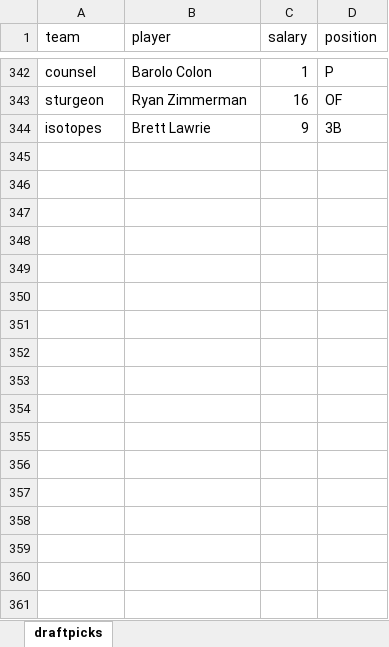
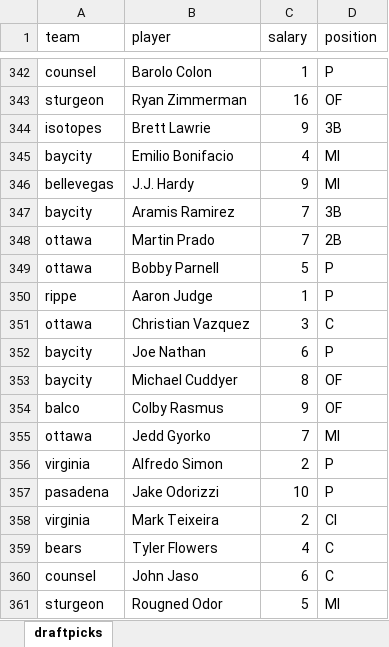
Before and after one commit to seanasdf/fantasy2015, an Excel workbook: draftpicks.xlsx, sheet draftpicks, drawn as a sheet; only a part is shown, gaps mark what is left out; values as stored, in another font and other column widths than the file's, no borders; the diff names each change by its address in the sheet, - before the commit and + after, or states it on an @@ line.

```diff
--- a/draftpicks.xlsx (sheet draftpicks)
+++ b/draftpicks.xlsx (sheet draftpicks)
+row 345: baycity | Emilio Bonifacio | 4 | MI
+row 346: bellevegas | J.J. Hardy | 9 | MI
+row 347: baycity | Aramis Ramirez | 7 | 3B
+row 348: ottawa | Martin Prado | 7 | 2B
+row 349: ottawa | Bobby Parnell | 5 | P
+row 350: rippe | Aaron Judge | 1 | P
+row 351: ottawa | Christian Vazquez | 3 | C
+row 352: baycity | Joe Nathan | 6 | P
+row 353: baycity | Michael Cuddyer | 8 | OF
+row 354: balco | Colby Rasmus | 9 | OF
+row 355: ottawa | Jedd Gyorko | 7 | MI
+row 356: virginia | Alfredo Simon | 2 | P
+row 357: pasadena | Jake Odorizzi | 10 | P
+row 358: virginia | Mark Teixeira | 2 | CI
+row 359: bears | Tyler Flowers | 4 | C
+row 360: counsel | John Jaso | 6 | C
+row 361: sturgeon | Rougned Odor | 5 | MI
```
Also changed, not shown: 5 other files.
